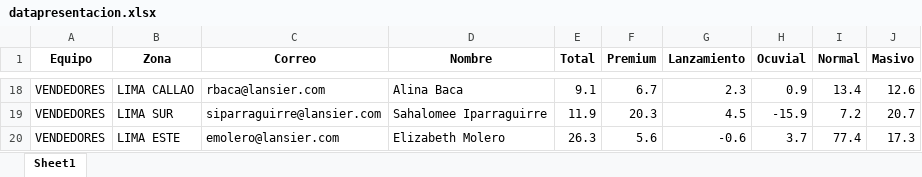
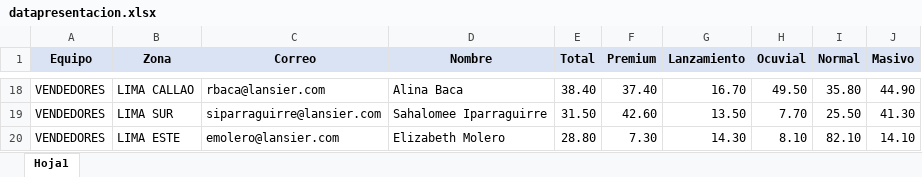
Before and after one commit to chopper210397/Lansier, an Excel workbook: docs/datapresentacion.xlsx, sheet Hoja1, drawn as a sheet; only a part is shown, gaps mark what is left out; values as stored, in another font and other column widths than the file's, no borders; the diff covers the shown part only; the diff names each change by its address in the sheet, - before the commit and + after, or states it on an @@ line.

```diff
--- a/docs/datapresentacion.xlsx (sheet Hoja1)
+++ b/docs/datapresentacion.xlsx (sheet Hoja1)
-sheet tab: Sheet1
+sheet tab: Hoja1
-A1:J1 fill: none
+A1:J1 fill: #DAE3F3
-E18 (Total): 9.1
+E18 (Total): 38.40
-F18 (Premium): 6.7
+F18 (Premium): 37.40
-G18 (Lanzamiento): 2.3
+G18 (Lanzamiento): 16.70
-H18 (Ocuvial): 0.9
+H18 (Ocuvial): 49.50
-I18 (Normal): 13.4
+I18 (Normal): 35.80
-J18 (Masivo): 12.6
+J18 (Masivo): 44.90
-E19 (Total): 11.9
+E19 (Total): 31.50
-F19 (Premium): 20.3
+F19 (Premium): 42.60
-G19 (Lanzamiento): 4.5
+G19 (Lanzamiento): 13.50
-H19 (Ocuvial): -15.9
+H19 (Ocuvial): 7.70
-I19 (Normal): 7.2
+I19 (Normal): 25.50
-J19 (Masivo): 20.7
+J19 (Masivo): 41.30
-E20 (Total): 26.3
+E20 (Total): 28.80
-F20 (Premium): 5.6
+F20 (Premium): 7.30
-G20 (Lanzamiento): -0.6
+G20 (Lanzamiento): 14.30
-H20 (Ocuvial): 3.7
+H20 (Ocuvial): 8.10
-I20 (Normal): 77.4
+I20 (Normal): 82.10
-J20 (Masivo): 17.3
+J20 (Masivo): 14.10
```
Also changed, not shown: 92 edited cells elsewhere in this sheet, datapresentacion.xlsx, 46 other files.
